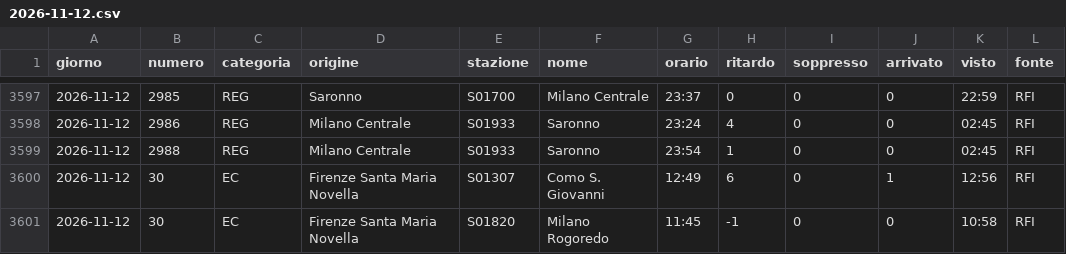
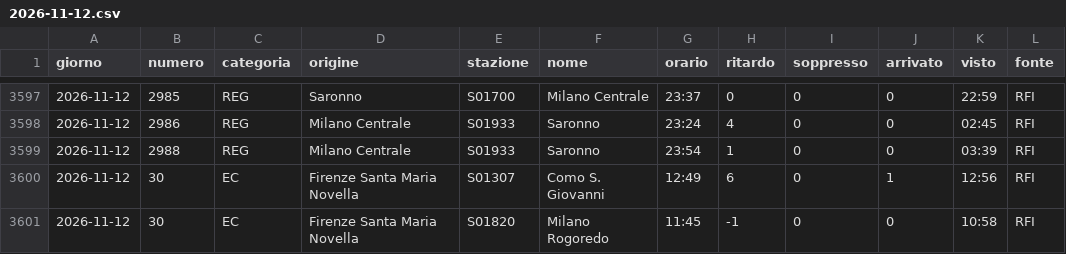
Before and after one commit to MJ83-collab/Binario-app, a CSV file: storico/giorni/2026-11-12.csv, drawn as a sheet; only a part is shown, gaps mark what is left out.

```diff
--- a/storico/giorni/2026-11-12.csv
+++ b/storico/giorni/2026-11-12.csv
@@ -3598,3 +3598,3 @@ giorno;numero;categoria;origine;stazione;nome;orario;ritardo;soppresso;arrivato;
 2026-11-12;2986;REG;Milano Centrale;S01933;Saronno;23:24;4;0;0;02:45;RFI
-2026-11-12;2988;REG;Milano Centrale;S01933;Saronno;23:54;1;0;0;02:45;RFI
+2026-11-12;2988;REG;Milano Centrale;S01933;Saronno;23:54;1;0;0;03:39;RFI
 2026-11-12;30;EC;Firenze Santa Maria Novella;S01307;Como S. Giovanni;12:49;6;0;1;12:56;RFI
```
Also changed, not shown: storico/giorni/2026-11-13.csv, 1 other file.
